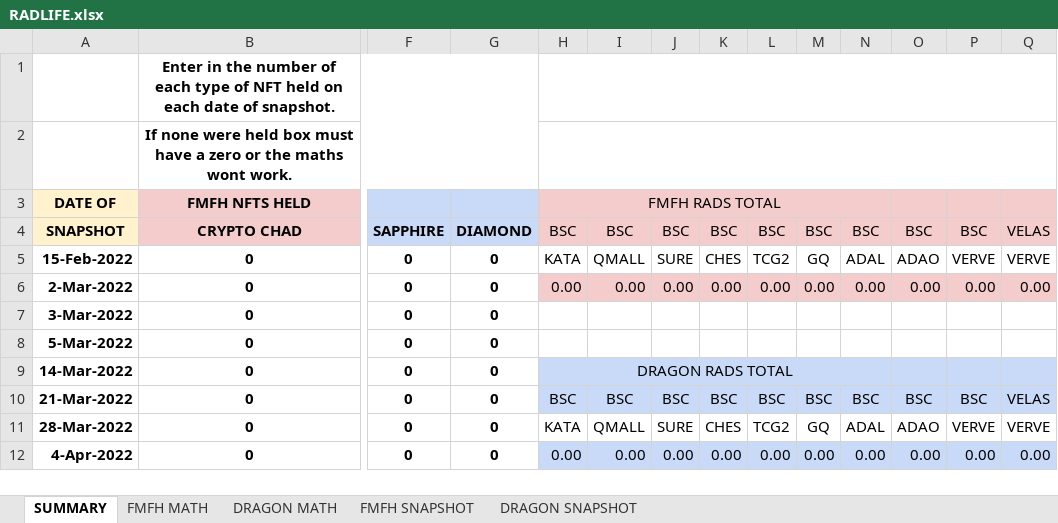
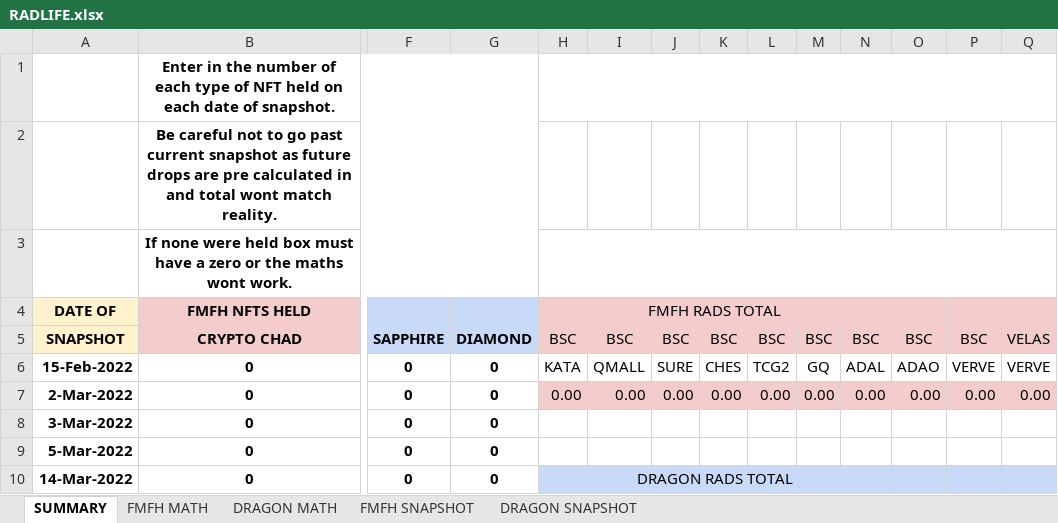
Before and after one commit to TheEmptyTaco/RADLIFE, an Excel workbook: RADLIFE.xlsx, sheet SUMMARY, drawn as a sheet; only a part is shown, gaps mark what is left out; the shorter side is filled out with more unchanged rows; values as stored, in another font and other column widths than the file's, no borders; charts and pictures and conditional formats not drawn; addresses are those after the commit; rows hold the shown columns only; the diff names each change by its address in the sheet, - before the commit and + after, or states it on an @@ line.

```diff
--- a/RADLIFE.xlsx (sheet SUMMARY)
+++ b/RADLIFE.xlsx (sheet SUMMARY)
+row 2:  | Be careful not to go past current snapshot as future drops are pre calculated in and total wont match reality.
-I4:N4 fill: #E6B8AF
+I4:N4 fill: #F3F3F3
```
Also changed, not shown: 1 other file.
